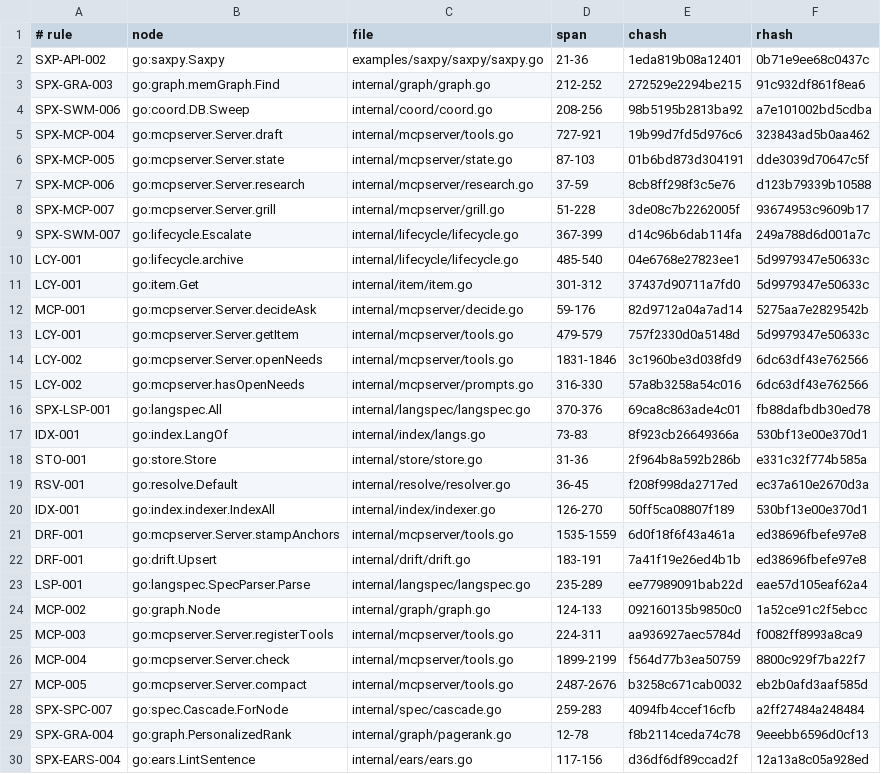
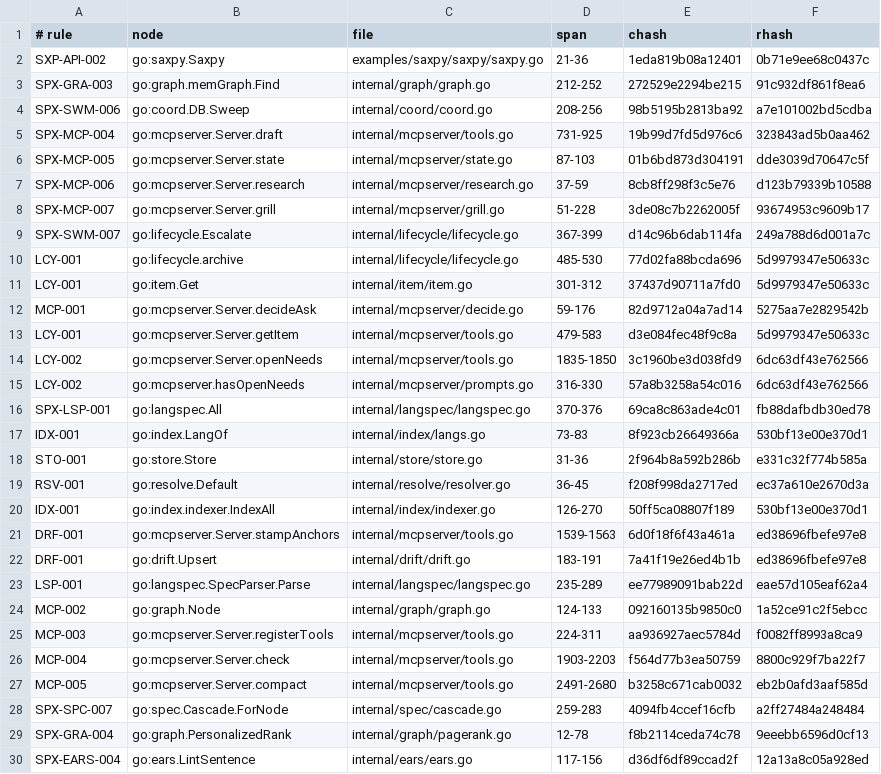
Before and after one commit to jxsl13/spectackle, a TSV file: .spectackle/anchors.tsv, drawn as a sheet; only a part is shown.

```diff
--- a/.spectackle/anchors.tsv
+++ b/.spectackle/anchors.tsv
@@ -4,3 +4,3 @@ SPX-GRA-003	go:graph.memGraph.Find	internal/graph/graph.go	212-252	272529e2294be
 SPX-SWM-006	go:coord.DB.Sweep	internal/coord/coord.go	208-256	98b5195b2813ba92	a7e101002bd5cdba
-SPX-MCP-004	go:mcpserver.Server.draft	internal/mcpserver/tools.go	727-921	19b99d7fd5d976c6	323843ad5b0aa462
+SPX-MCP-004	go:mcpserver.Server.draft	internal/mcpserver/tools.go	731-925	19b99d7fd5d976c6	323843ad5b0aa462
 SPX-MCP-005	go:mcpserver.Server.state	internal/mcpserver/state.go	87-103	01b6bd873d304191	dde3039d70647c5f
@@ -9,7 +9,7 @@ SPX-MCP-007	go:mcpserver.Server.grill	internal/mcpserver/grill.go	51-228	3de08c7
 SPX-SWM-007	go:lifecycle.Escalate	internal/lifecycle/lifecycle.go	367-399	d14c96b6dab114fa	249a788d6d001a7c
-LCY-001	go:lifecycle.archive	internal/lifecycle/lifecycle.go	485-540	04e6768e27823ee1	5d9979347e50633c
+LCY-001	go:lifecycle.archive	internal/lifecycle/lifecycle.go	485-530	77d02fa88bcda696	5d9979347e50633c
 LCY-001	go:item.Get	internal/item/item.go	301-312	37437d90711a7fd0	5d9979347e50633c
 MCP-001	go:mcpserver.Server.decideAsk	internal/mcpserver/decide.go	59-176	82d9712a04a7ad14	5275aa7e2829542b
-LCY-001	go:mcpserver.Server.getItem	internal/mcpserver/tools.go	479-579	757f2330d0a5148d	5d9979347e50633c
-LCY-002	go:mcpserver.Server.openNeeds	internal/mcpserver/tools.go	1831-1846	3c1960be3d038fd9	6dc63df43e762566
+LCY-001	go:mcpserver.Server.getItem	internal/mcpserver/tools.go	479-583	d3e084fec48f9c8a	5d9979347e50633c
+LCY-002	go:mcpserver.Server.openNeeds	internal/mcpserver/tools.go	1835-1850	3c1960be3d038fd9	6dc63df43e762566
 LCY-002	go:mcpserver.hasOpenNeeds	internal/mcpserver/prompts.go	316-330	57a8b3258a54c016	6dc63df43e762566
@@ -20,3 +20,3 @@ RSV-001	go:resolve.Default	internal/resolve/resolver.go	36-45	f208f998da2717ed	e
 IDX-001	go:index.indexer.IndexAll	internal/index/indexer.go	126-270	50ff5ca08807f189	530bf13e00e370d1
-DRF-001	go:mcpserver.Server.stampAnchors	internal/mcpserver/tools.go	1535-1559	6d0f18f6f43a461a	ed38696fbefe97e8
+DRF-001	go:mcpserver.Server.stampAnchors	internal/mcpserver/tools.go	1539-1563	6d0f18f6f43a461a	ed38696fbefe97e8
 DRF-001	go:drift.Upsert	internal/drift/drift.go	183-191	7a41f19e26ed4b1b	ed38696fbefe97e8
@@ -25,4 +25,4 @@ MCP-002	go:graph.Node	internal/graph/graph.go	124-133	092160135b9850c0	1a52ce91c
 MCP-003	go:mcpserver.Server.registerTools	internal/mcpserver/tools.go	224-311	aa936927aec5784d	f0082ff8993a8ca9
-MCP-004	go:mcpserver.Server.check	internal/mcpserver/tools.go	1899-2199	f564d77b3ea50759	8800c929f7ba22f7
-MCP-005	go:mcpserver.Server.compact	internal/mcpserver/tools.go	2487-2676	b3258c671cab0032	eb2b0afd3aaf585d
+MCP-004	go:mcpserver.Server.check	internal/mcpserver/tools.go	1903-2203	f564d77b3ea50759	8800c929f7ba22f7
+MCP-005	go:mcpserver.Server.compact	internal/mcpserver/tools.go	2491-2680	b3258c671cab0032	eb2b0afd3aaf585d
 SPX-SPC-007	go:spec.Cascade.ForNode	internal/spec/cascade.go	259-283	4094fb4ccef16cfb	a2ff27484a248484
```
Also changed, not shown: 2 other files.
